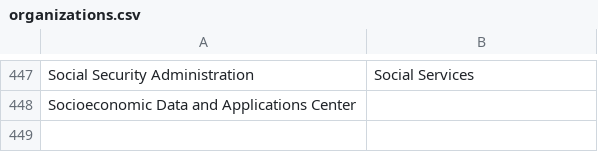
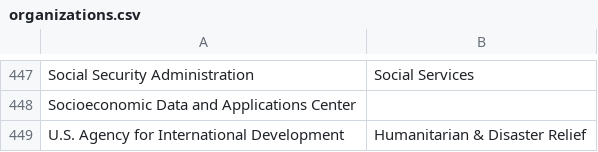
Before and after one commit to datarescueproject/portal, a CSV file: data/baserow/organizations.csv, drawn as a sheet; only a part is shown, gaps mark what is left out.

```diff
--- a/data/baserow/organizations.csv
+++ b/data/baserow/organizations.csv
@@ -450 +450,2 @@ Social Security Administration,Social Services
 Socioeconomic Data and Applications Center,
+U.S. Agency for International Development,Humanitarian & Disaster Relief
```
Also changed, not shown: 14 other files.
